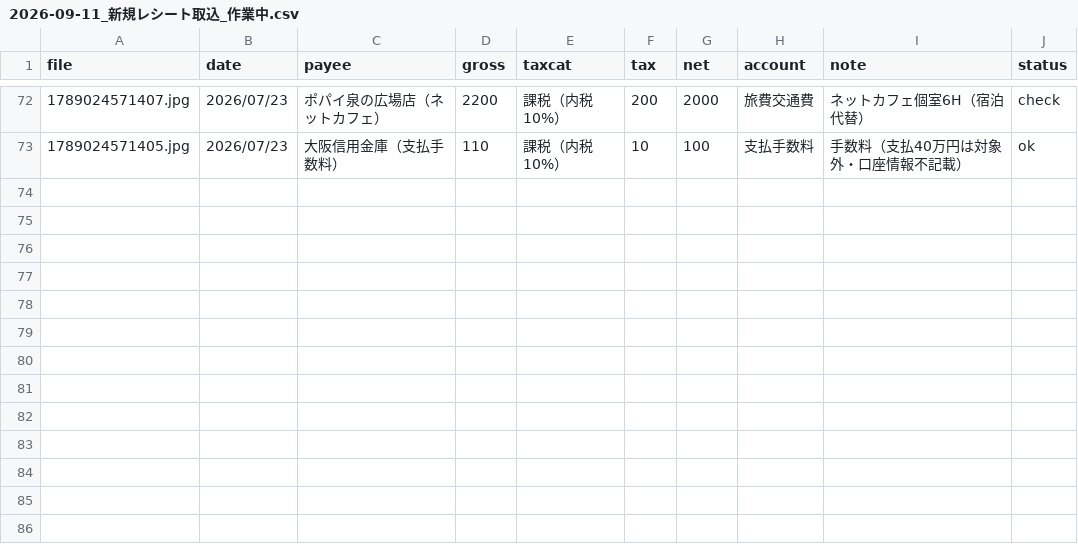
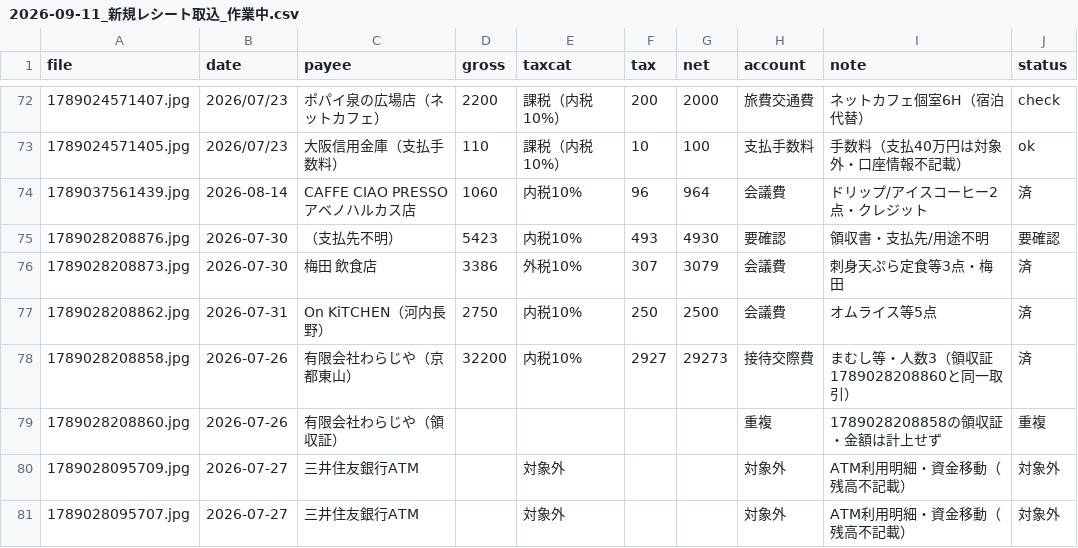
Before and after one commit to tosinariy0918/Private, a CSV file: company/secretary/経理/経費帳簿/_取込中/2026-09-11_新規レシート取込_作業中.csv, drawn as a sheet; only a part is shown, gaps mark what is left out; the diff names each change by its address in the sheet, - before the commit and + after, or states it on an @@ line.

```diff
--- a/company/secretary/経理/経費帳簿/_取込中/2026-09-11_新規レシート取込_作業中.csv
+++ b/company/secretary/経理/経費帳簿/_取込中/2026-09-11_新規レシート取込_作業中.csv
+row 74: 1789037561439.jpg | 2026-08-14 | CAFFE CIAO PRESSO アベノハルカス店 | 1060 | 内税10% | 96 | 964 | 会議費 | ドリップ/アイスコーヒー2点・クレジット | 済
+row 75: 1789028208876.jpg | 2026-07-30 | （支払先不明） | 5423 | 内税10% | 493 | 4930 | 要確認 | 領収書・支払先/用途不明 | 要確認
+row 76: 1789028208873.jpg | 2026-07-30 | 梅田 飲食店 | 3386 | 外税10% | 307 | 3079 | 会議費 | 刺身天ぷら定食等3点・梅田 | 済
+row 77: 1789028208862.jpg | 2026-07-31 | On KiTCHEN（河内長野） | 2750 | 内税10% | 250 | 2500 | 会議費 | オムライス等5点 | 済
+row 78: 1789028208858.jpg | 2026-07-26 | 有限会社わらじや（京都東山） | 32200 | 内税10% | 2927 | 29273 | 接待交際費 | まむし等・人数3（領収証1789028208860と同一取引） | 済
+row 79: 1789028208860.jpg | 2026-07-26 | 有限会社わらじや（領収証） |  |  |  |  | 重複 | 1789028208858の領収証・金額は計上せず | 重複
+row 80: 1789028095709.jpg | 2026-07-27 | 三井住友銀行ATM |  | 対象外 |  |  | 対象外 | ATM利用明細・資金移動（残高不記載） | 対象外
+row 81: 1789028095707.jpg | 2026-07-27 | 三井住友銀行ATM |  | 対象外 |  |  | 対象外 | ATM利用明細・資金移動（残高不記載） | 対象外
```
